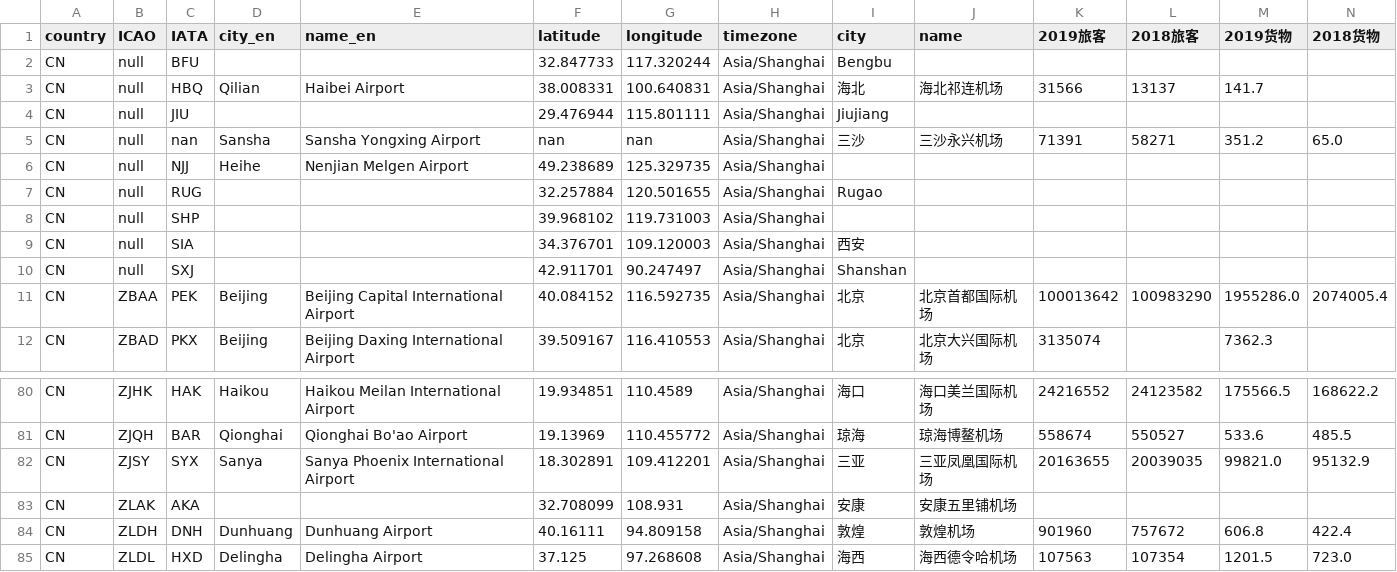
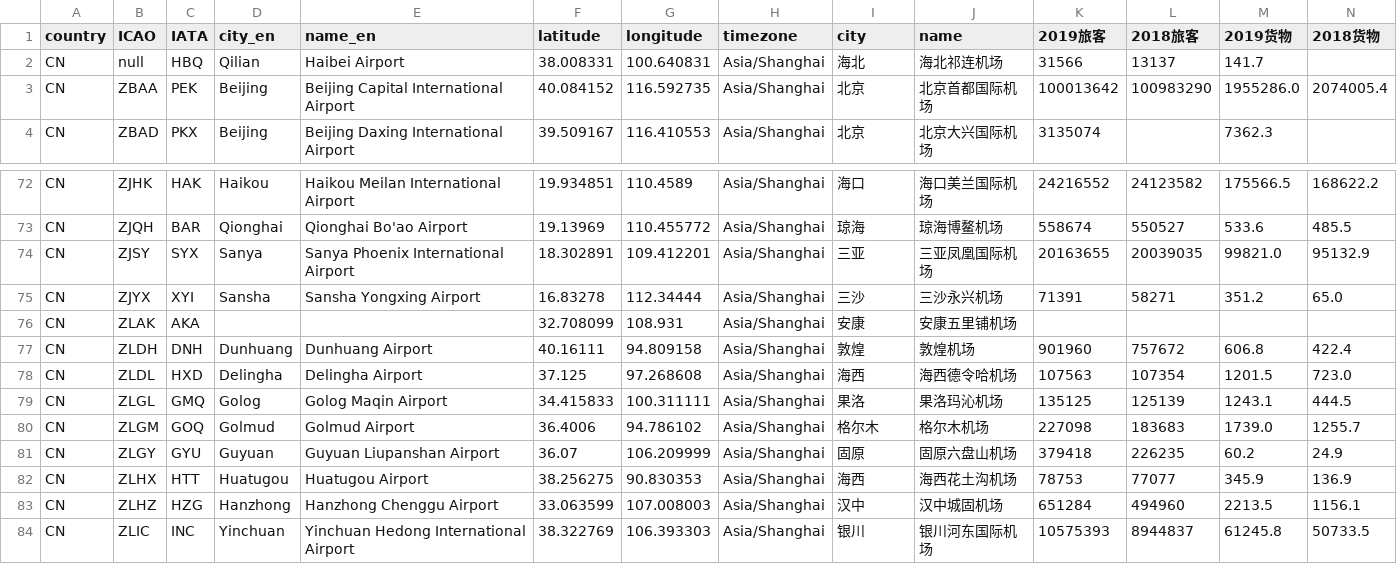
Before and after one commit to LiAndLiLLC/airports_zh, a CSV file: raw_data/Airports/中国.csv, drawn as a sheet; only a part is shown, gaps mark what is left out; the shorter side is filled out with more unchanged rows; removed rows and columns are numbered as before the commit, all else as after; rows hold the shown columns only; the diff names each change by its address in the sheet, - before the commit and + after, or states it on an @@ line.

Commit message:
三沙永兴机场”

```diff
--- a/raw_data/Airports/中国.csv
+++ b/raw_data/Airports/中国.csv
-row 2: CN | null | BFU |  |  | 32.847733 | 117.320244 | Asia/Shanghai | Bengbu
-row 4: CN | null | JIU |  |  | 29.476944 | 115.801111 | Asia/Shanghai | Jiujiang
-row 5: CN | null | nan | Sansha | Sansha Yongxing Airport | nan | nan | Asia/Shanghai | 三沙 | 三沙永兴机场 | 71391 | 58271 | 351.2 | 65.0
-row 6: CN | null | NJJ | Heihe | Nenjian Melgen Airport | 49.238689 | 125.329735 | Asia/Shanghai
-row 7: CN | null | RUG |  |  | 32.257884 | 120.501655 | Asia/Shanghai | Rugao
-row 8: CN | null | SHP |  |  | 39.968102 | 119.731003 | Asia/Shanghai
-row 9: CN | null | SIA |  |  | 34.376701 | 109.120003 | Asia/Shanghai | 西安
-row 10: CN | null | SXJ |  |  | 42.911701 | 90.247497 | Asia/Shanghai | Shanshan
+row 75: CN | ZJYX | XYI | Sansha | Sansha Yongxing Airport | 16.83278 | 112.34444 | Asia/Shanghai | 三沙 | 三沙永兴机场 | 71391 | 58271 | 351.2 | 65.0
```
Also changed, not shown: 2 other files.
